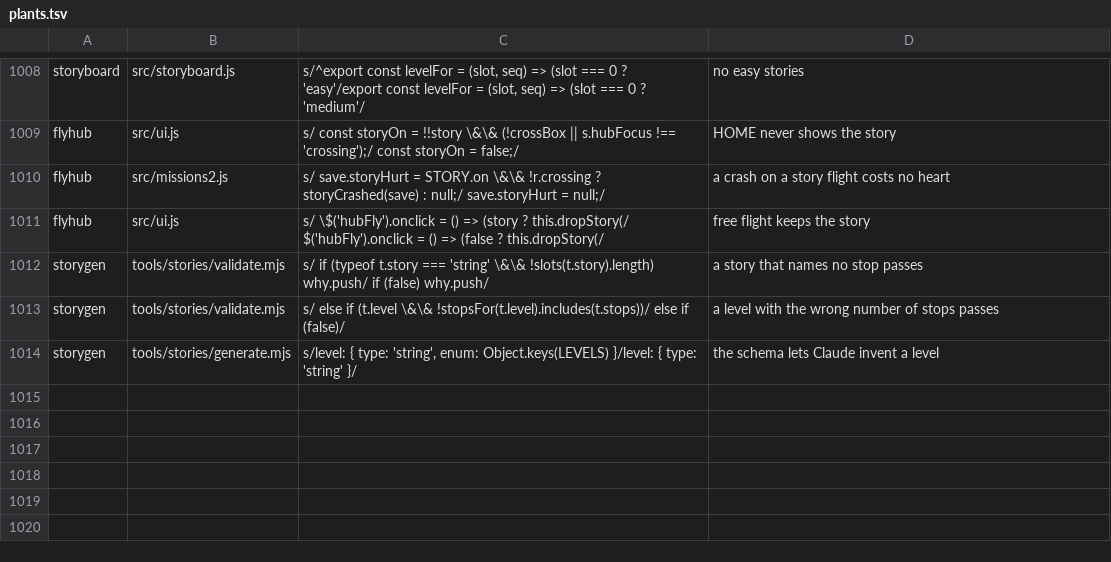
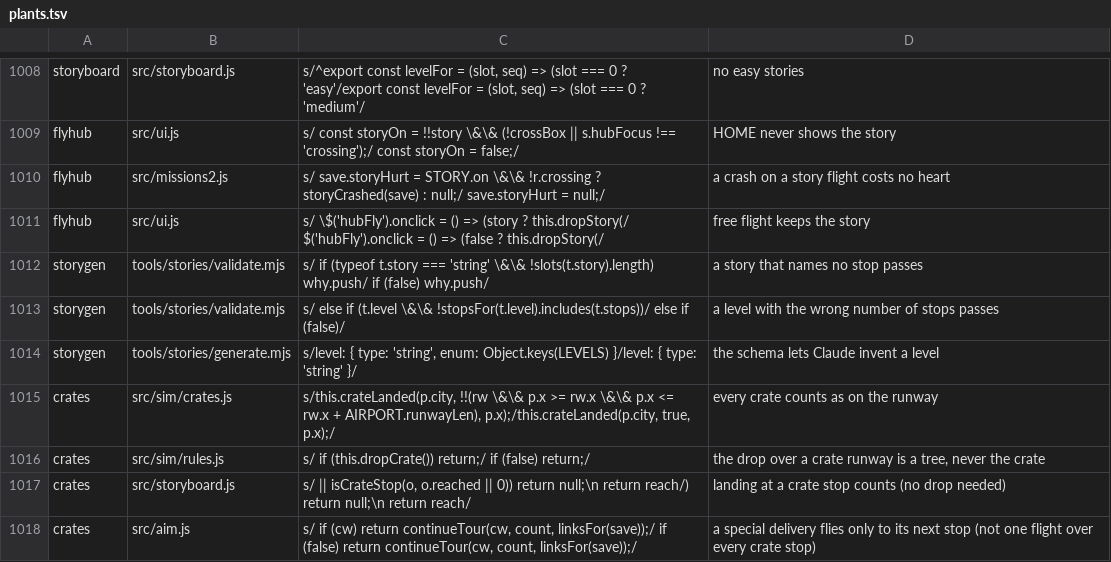
Before and after one commit to olly-marx/contrail-pilot, a TSV file: tools/plants.tsv, drawn as a sheet; only a part is shown, gaps mark what is left out.

Commit message:
WIP: special delivery crates (src/sim/crates.js): crate stories, one flight over every crate stop, drop onto the runway, lesson sheet; tests/crates.cjs

```diff
--- a/tools/plants.tsv
+++ b/tools/plants.tsv
@@ -1014 +1014,5 @@ storygen	tools/stories/validate.mjs	s/  else if (t.level \&\& !stopsFor(t.level)
 storygen	tools/stories/generate.mjs	s/level: { type: 'string', enum: Object.keys(LEVELS) }/level: { type: 'string' }/	the schema lets Claude invent a level
+crates	src/sim/crates.js	s/this.crateLanded(p.city, !!(rw \&\& p.x >= rw.x \&\& p.x <= rw.x + AIRPORT.runwayLen), p.x);/this.crateLanded(p.city, true, p.x);/	every crate counts as on the runway
+crates	src/sim/rules.js	s/    if (this.dropCrate()) return;/    if (false) return;/	the drop over a crate runway is a tree, never the crate
+crates	src/storyboard.js	s/ || isCrateStop(o, o.reached || 0)) return null;\n  return reach/) return null;\n  return reach/	landing at a crate stop counts (no drop needed)
+crates	src/aim.js	s/  if (cw) return continueTour(cw, count, linksFor(save));/  if (false) return continueTour(cw, count, linksFor(save));/	a special delivery flies only to its next stop (not one flight over every crate stop)
```
Also changed, not shown: 13 other files.
